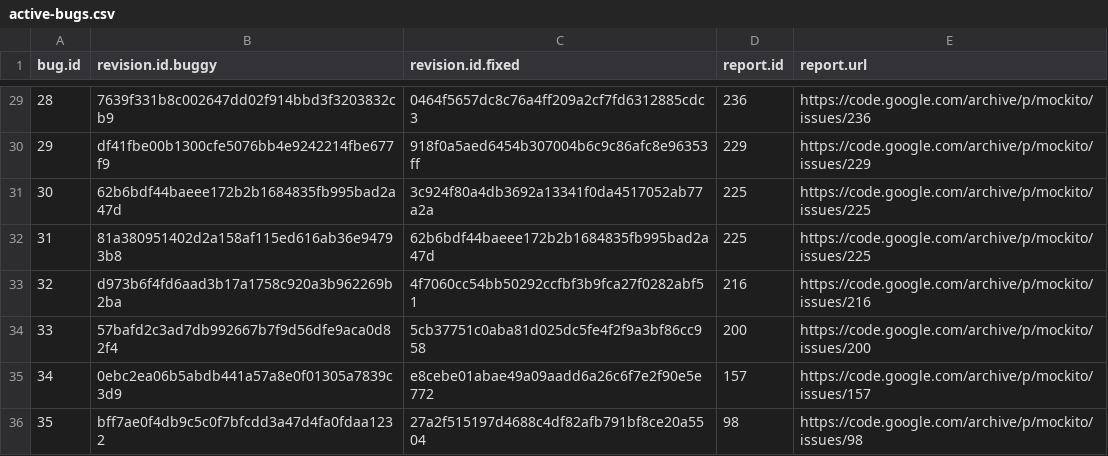
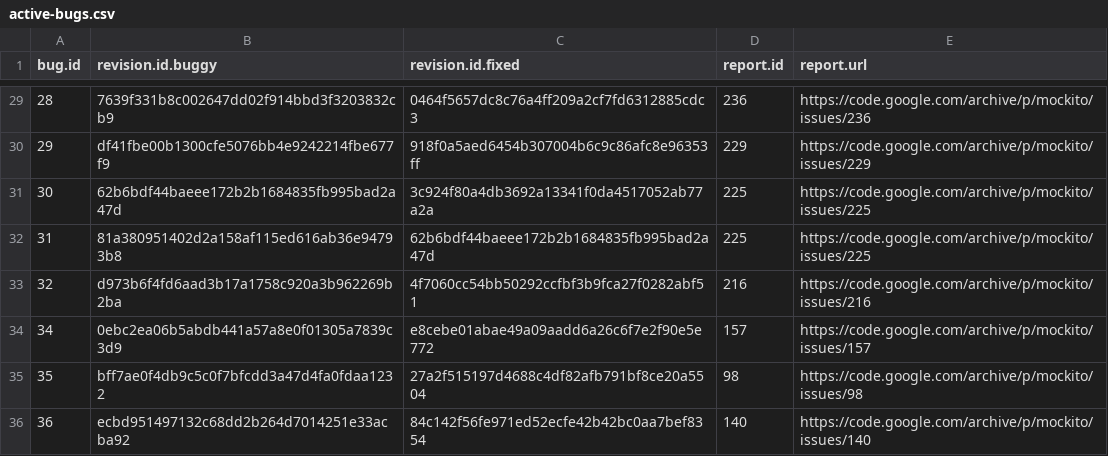
Before and after one commit to rjust/defects4j, a CSV file: framework/projects/Mockito/active-bugs.csv, drawn as a sheet; only a part is shown, gaps mark what is left out; the shorter side is filled out with more unchanged rows; the diff names each change by its address in the sheet, - before the commit and + after, or states it on an @@ line.

```diff
--- a/framework/projects/Mockito/active-bugs.csv
+++ b/framework/projects/Mockito/active-bugs.csv
-row 34: 33 | 57bafd2c3ad7db992667b7f9d56dfe9aca0d82f4 | 5cb37751c0aba81d025dc5fe4f2f9a3bf86cc958 | 200 | https://code.google.com/archive/p/mockito/issues/200
```
Also changed, not shown: 31 other files.
